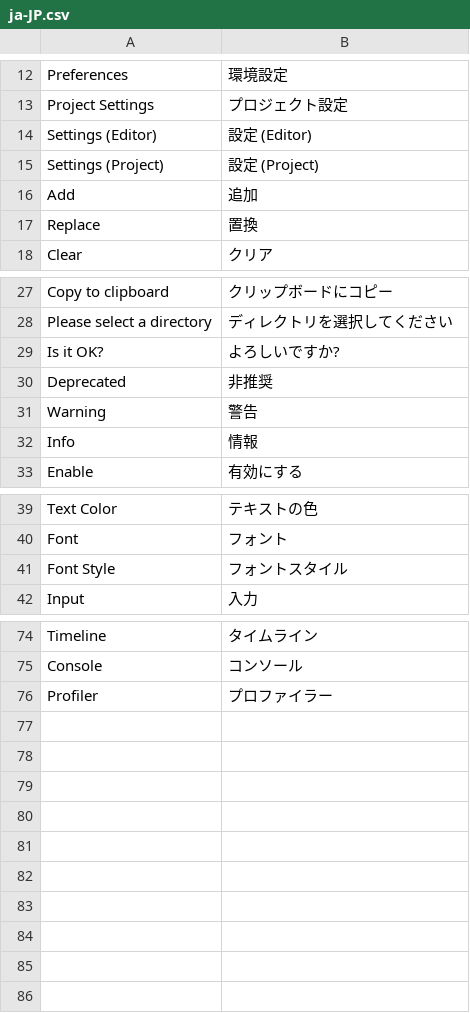
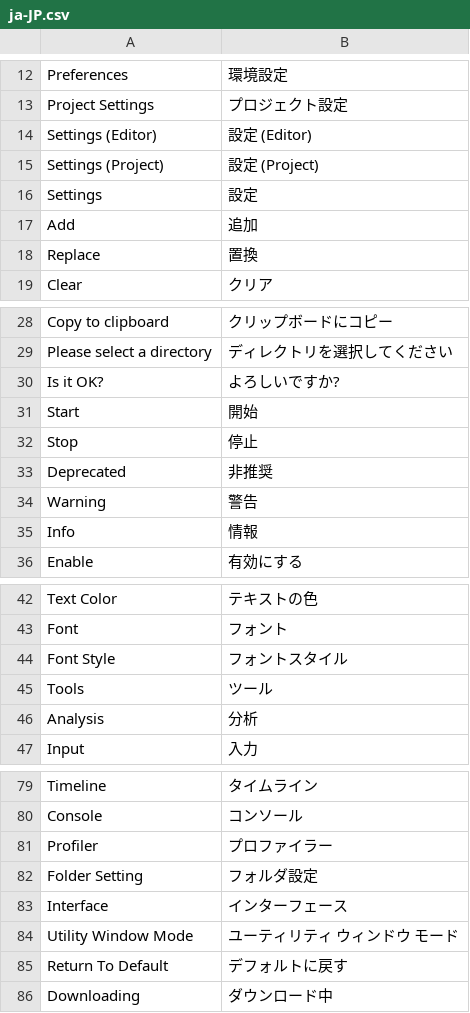
Before and after one commit to hananoki/SharedModule, a CSV file: Localize/ja-JP.csv, drawn as a sheet; only a part is shown, gaps mark what is left out; the diff names each change by its address in the sheet, - before the commit and + after, or states it on an @@ line.

```diff
--- a/Localize/ja-JP.csv
+++ b/Localize/ja-JP.csv
+row 16: Settings | 設定
+row 31: Start | 開始
+row 32: Stop | 停止
+row 45: Tools | ツール
+row 46: Analysis | 分析
+row 82: Folder Setting | フォルダ設定
+row 83: Interface | インターフェース
+row 84: Utility Window Mode | ユーティリティ ウィンドウ モード
+row 85: Return To Default | デフォルトに戻す
+row 86: Downloading | ダウンロード中
```
Also changed, not shown: Localize/en-US.csv, 7 other files.
